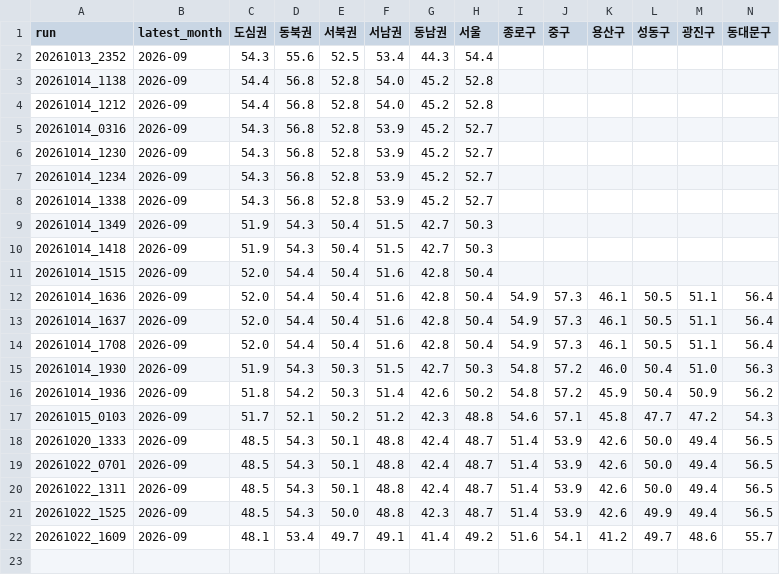
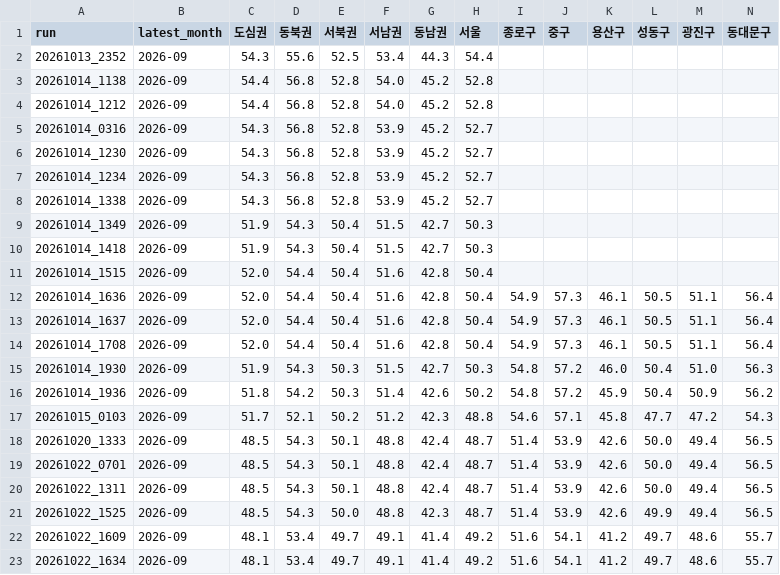
Before and after one commit to won-topiaa/korean-realestate-fear-and-greed-index, a CSV file: results_zone/update_history.csv, drawn as a sheet; only a part is shown; rows hold the shown columns only; the diff names each change by its address in the sheet, - before the commit and + after, or states it on an @@ line.

```diff
--- a/results_zone/update_history.csv
+++ b/results_zone/update_history.csv
+row 23: 20261022_1634 | 2026-09 | 48.1 | 53.4 | 49.7 | 49.1 | 41.4 | 49.2 | 51.6 | 54.1 | 41.2 | 49.7 | 48.6 | 55.7
```
Also changed, not shown: data/indicators_extra.csv, data/repeat_sales.csv, 9 other files.
